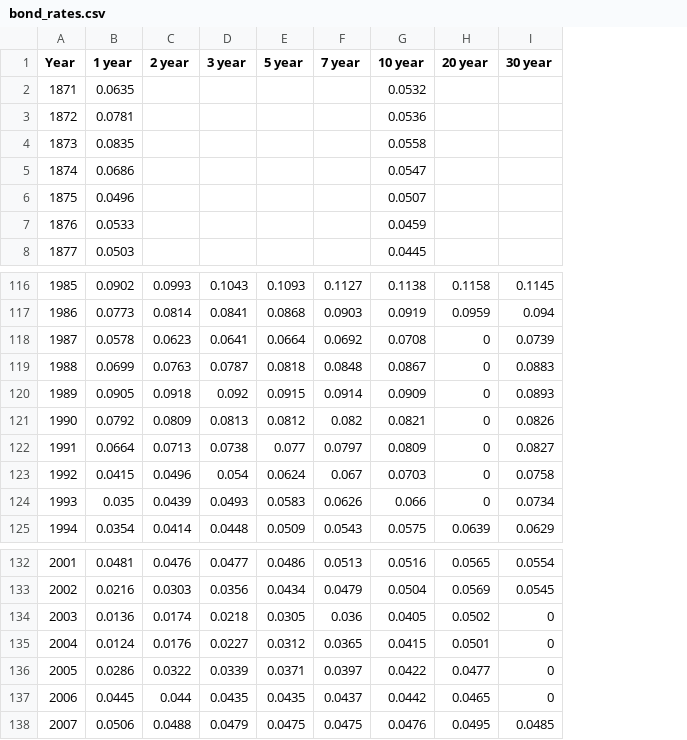
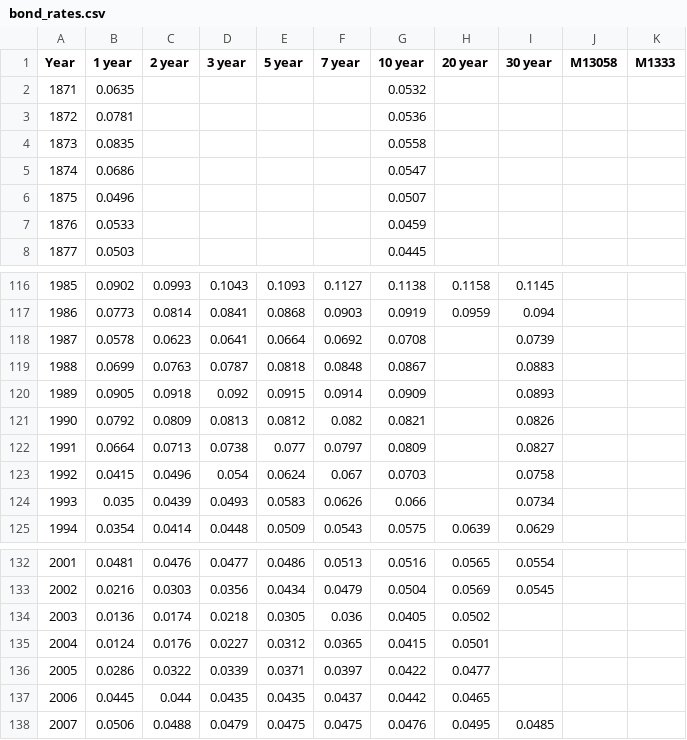
Before and after one commit to hoostus/prime-harvesting, a CSV file: bond_rates.csv, drawn as a sheet; only a part is shown, gaps mark what is left out; the diff names each change by its address in the sheet, - before the commit and + after, or states it on an @@ line.

Commit message:
Fix bugs with 30-year yields
- There were "0"s in the CSV which got treated as 0% yield, rather
  than NaN. Which broke things. These have been changed to NaN so the
  yield curve is calculated correctly.
- There was a bug in the yield curve caluation: it was putting the 30-year
  yield raw data into the 21-year yield slot and then making everything flat
  after that point.

With those two changes, the numbers are much closer to longinvest's.

There is still a difference due to how he interpolates data for a few years
where there are gaps in the FRED series. There is a comment in the notebook
about that now.

```diff
--- a/bond_rates.csv
+++ b/bond_rates.csv
+column J (M13058), empty
+column K (M1333), empty
-H118:H124 (20 year): 0
+H118:H124 (20 year): (empty)
-I134:I137 (30 year): 0
+I134:I137 (30 year): (empty)
```
Also changed, not shown: 1 other file.
